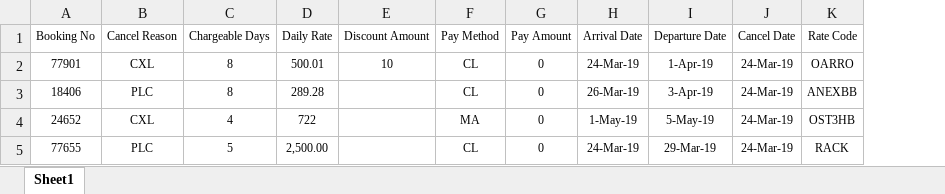
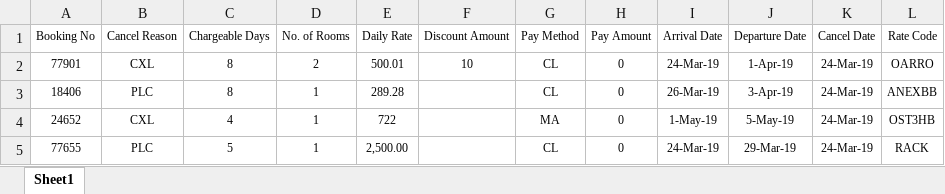
Before and after one commit to bendary577/bank-masr-integration-backend, an Excel workbook: Saudi/Cancel Booking.xlsx, sheet Sheet1, drawn as a sheet; values as stored, in another font and other column widths than the file's, no borders; the diff names each change by its address in the sheet, - before the commit and + after, or states it on an @@ line.

```diff
--- a/Saudi/Cancel Booking.xlsx (sheet Sheet1)
+++ b/Saudi/Cancel Booking.xlsx (sheet Sheet1)
+column D (No. of Rooms), rows 2-5: 2 | 1 | 1 | 1
```
Also changed, not shown: Saudi/Occupancy Update.xlsx, 2 other files.
